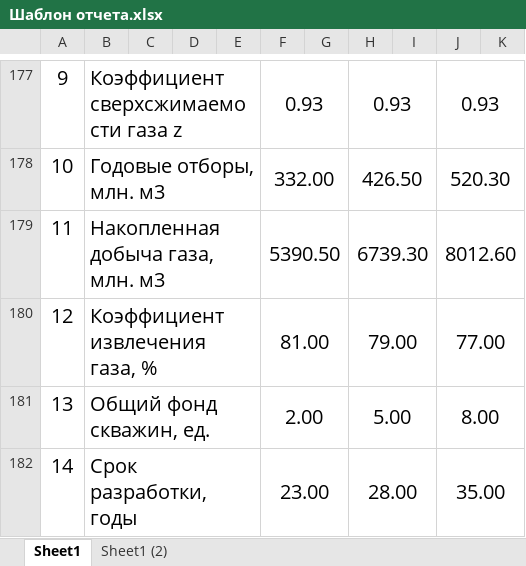
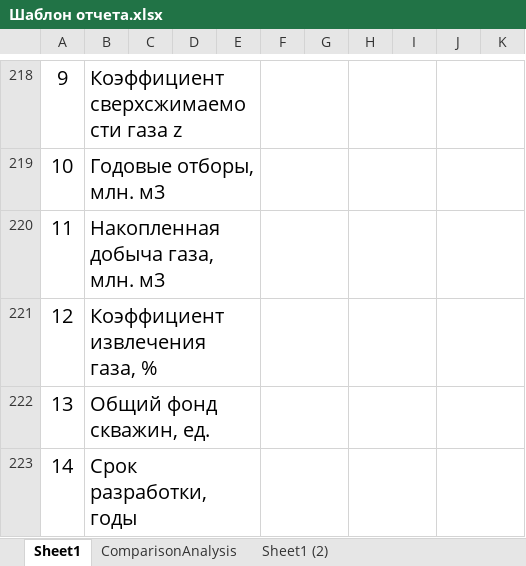
Before and after one commit to PochkaChaiki/gasReserves, an Excel workbook: Шаблон отчета.xlsx, sheet Sheet1, drawn as a sheet; only a part is shown, gaps mark what is left out; values as stored, in another font and other column widths than the file's, no borders; charts and pictures not drawn; addresses are those after the commit; the diff covers the shown part only; the diff names each change by its address in the sheet, - before the commit and + after, or states it on an @@ line.

Commit message:
Added export of comparison analysis to excel. Fixed template and rearranged comparison analysis itself a little

```diff
--- a/Шаблон отчета.xlsx (sheet Sheet1)
+++ b/Шаблон отчета.xlsx (sheet Sheet1)
+sheet tab: ComparisonAnalysis
-F218: 0.93
+F218: (empty)
-H218: 0.93
+H218: (empty)
-J218: 0.93
+J218: (empty)
-F219: 332.00
+F219: (empty)
-H219: 426.50
+H219: (empty)
-J219: 520.30
+J219: (empty)
-F220: 5390.50
+F220: (empty)
-H220: 6739.30
+H220: (empty)
-J220: 8012.60
+J220: (empty)
-F221: 81.00
+F221: (empty)
-H221: 79.00
+H221: (empty)
-J221: 77.00
+J221: (empty)
-F222: 2.00
+F222: (empty)
-H222: 5.00
+H222: (empty)
-J222: 8.00
+J222: (empty)
-F223: 23.00
+F223: (empty)
-H223: 28.00
+H223: (empty)
-J223: 35.00
+J223: (empty)
```
Also changed, not shown: 48 added rows, 7 removed rows, 26 edited cells, cell formats and merged cells elsewhere in this sheet, formulas that keep their value, charts or pictures, 9 other files.
